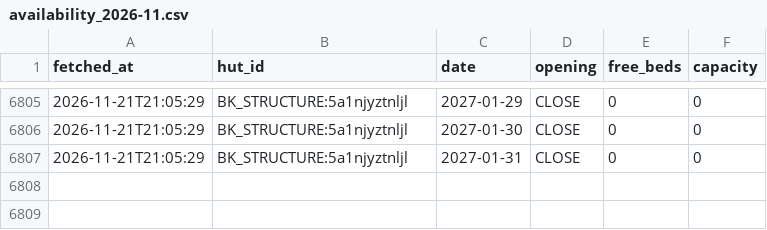
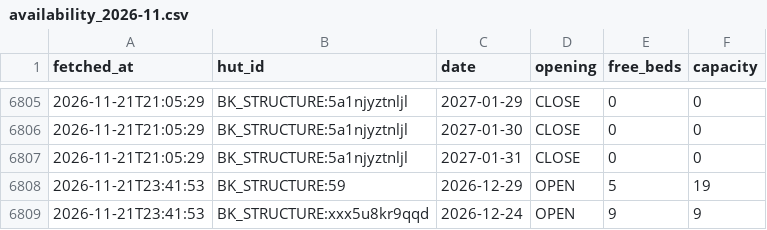
Before and after one commit to jor-di/ffcam-huts, a CSV file: availability_2026-11.csv, drawn as a sheet; only a part is shown, gaps mark what is left out.

```diff
--- a/availability_2026-11.csv
+++ b/availability_2026-11.csv
@@ -6807 +6807,3 @@ fetched_at,hut_id,date,opening,free_beds,capacity
 2026-11-21T21:05:29,BK_STRUCTURE:5a1njyztnljl,2027-01-31,CLOSE,0,0
+2026-11-21T23:41:53,BK_STRUCTURE:59,2026-12-29,OPEN,5,19
+2026-11-21T23:41:53,BK_STRUCTURE:xxx5u8kr9qqd,2026-12-24,OPEN,9,9
```
Also changed, not shown: 1 other file.
